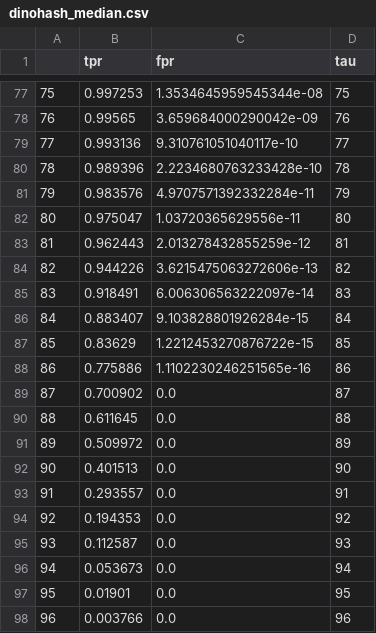
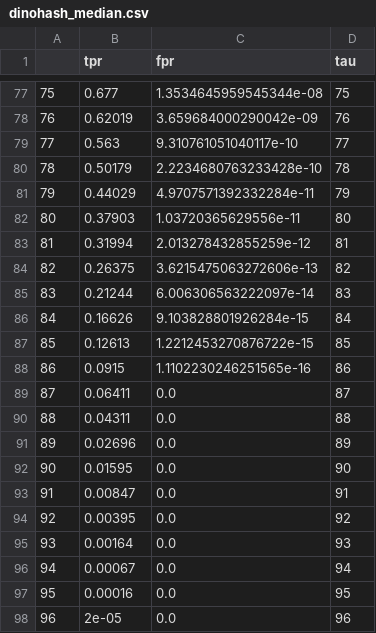
Before and after one commit to proteus-photos/benchmarking, a CSV file: results/dinohash_median.csv, drawn as a sheet; only a part is shown, gaps mark what is left out; the diff covers the shown part only.

```diff
--- a/results/dinohash_median.csv
+++ b/results/dinohash_median.csv
@@ -77,22 +77,22 @@
-75,0.997253,1.3534645959545344e-08,75
-76,0.99565,3.659684000290042e-09,76
-77,0.993136,9.310761051040117e-10,77
-78,0.989396,2.2234680763233428e-10,78
-79,0.983576,4.9707571392332284e-11,79
-80,0.975047,1.03720365629556e-11,80
-81,0.962443,2.013278432855259e-12,81
-82,0.944226,3.6215475063272606e-13,82
-83,0.918491,6.006306563222097e-14,83
-84,0.883407,9.103828801926284e-15,84
-85,0.83629,1.2212453270876722e-15,85
-86,0.775886,1.1102230246251565e-16,86
-87,0.700902,0.0,87
-88,0.611645,0.0,88
-89,0.509972,0.0,89
-90,0.401513,0.0,90
-91,0.293557,0.0,91
-92,0.194353,0.0,92
-93,0.112587,0.0,93
-94,0.053673,0.0,94
-95,0.01901,0.0,95
-96,0.003766,0.0,96
+75,0.677,1.3534645959545344e-08,75
+76,0.62019,3.659684000290042e-09,76
+77,0.563,9.310761051040117e-10,77
+78,0.50179,2.2234680763233428e-10,78
+79,0.44029,4.9707571392332284e-11,79
+80,0.37903,1.03720365629556e-11,80
+81,0.31994,2.013278432855259e-12,81
+82,0.26375,3.6215475063272606e-13,82
+83,0.21244,6.006306563222097e-14,83
+84,0.16626,9.103828801926284e-15,84
+85,0.12613,1.2212453270876722e-15,85
+86,0.0915,1.1102230246251565e-16,86
+87,0.06411,0.0,87
+88,0.04311,0.0,88
+89,0.02696,0.0,89
+90,0.01595,0.0,90
+91,0.00847,0.0,91
+92,0.00395,0.0,92
+93,0.00164,0.0,93
+94,0.00067,0.0,94
+95,0.00016,0.0,95
+96,2e-05,0.0,96
```
Also changed, not shown: 27 edited cells elsewhere in this file, results/dinohash_None.csv, results/dinohash_blur.csv, 14 other files.
